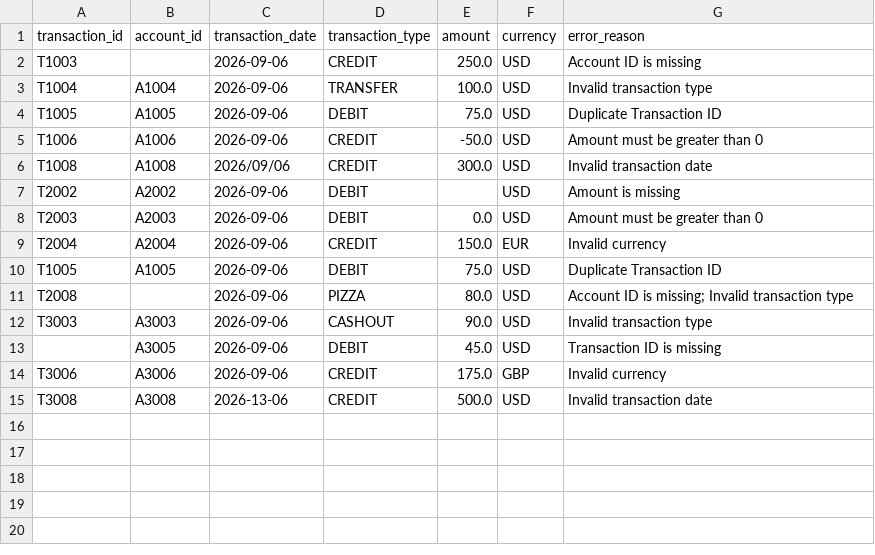
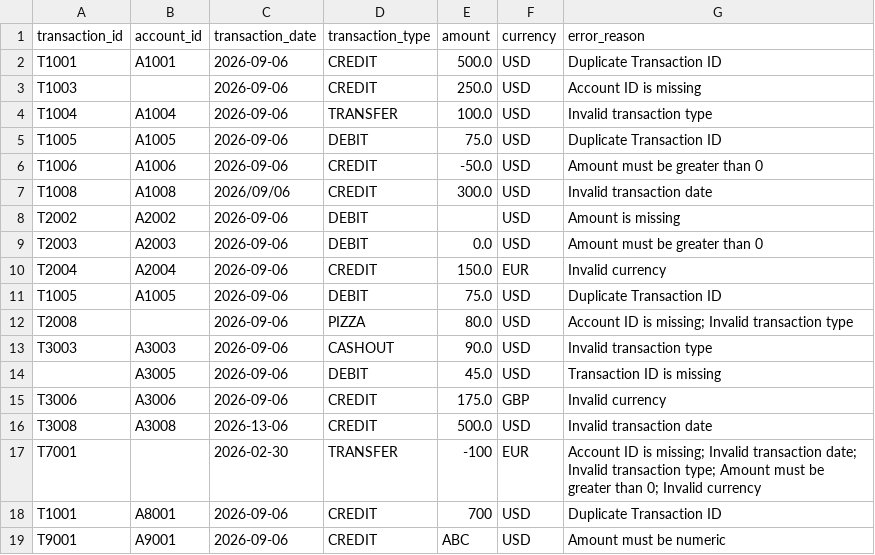
Before and after one commit to GowthamiPanchireddy/bank-transaction-pipeline, a CSV file: output/invalid_transactions.csv, drawn as a sheet.

```diff
--- a/output/invalid_transactions.csv
+++ b/output/invalid_transactions.csv
@@ -1,2 +1,3 @@
 transaction_id,account_id,transaction_date,transaction_type,amount,currency,error_reason
+T1001,A1001,2026-09-06,CREDIT,500.0,USD,Duplicate Transaction ID
 T1003,,2026-09-06,CREDIT,250.0,USD,Account ID is missing
@@ -15 +16,4 @@ T3006,A3006,2026-09-06,CREDIT,175.0,GBP,Invalid currency
 T3008,A3008,2026-13-06,CREDIT,500.0,USD,Invalid transaction date
+T7001,,2026-02-30,TRANSFER,-100,EUR,Account ID is missing; Invalid transaction date; Invalid transaction type; Amount must be greater than 0; Invalid currency
+T1001,A8001,2026-09-06,CREDIT,700,USD,Duplicate Transaction ID
+T9001,A9001,2026-09-06,CREDIT,ABC,USD,Amount must be numeric
```
Also changed, not shown: output/valid_transactions.csv, 12 other files.
